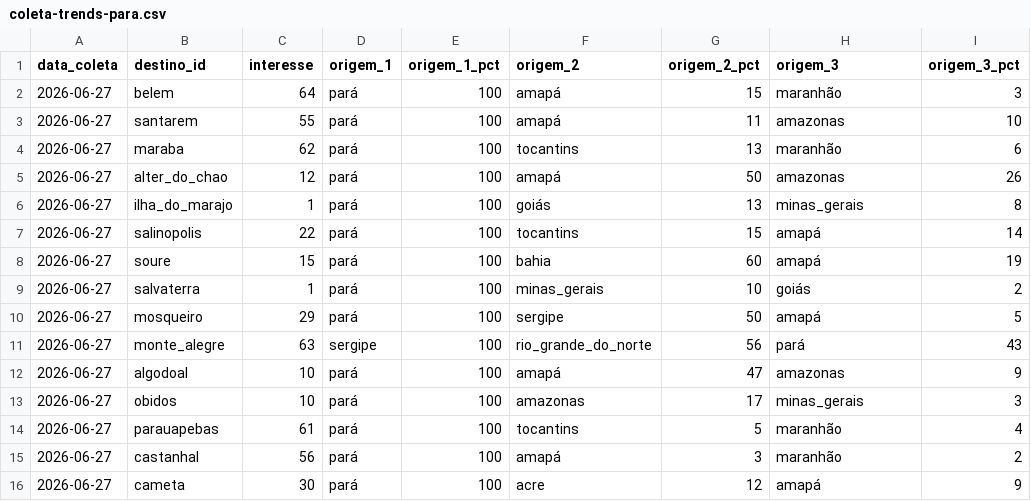
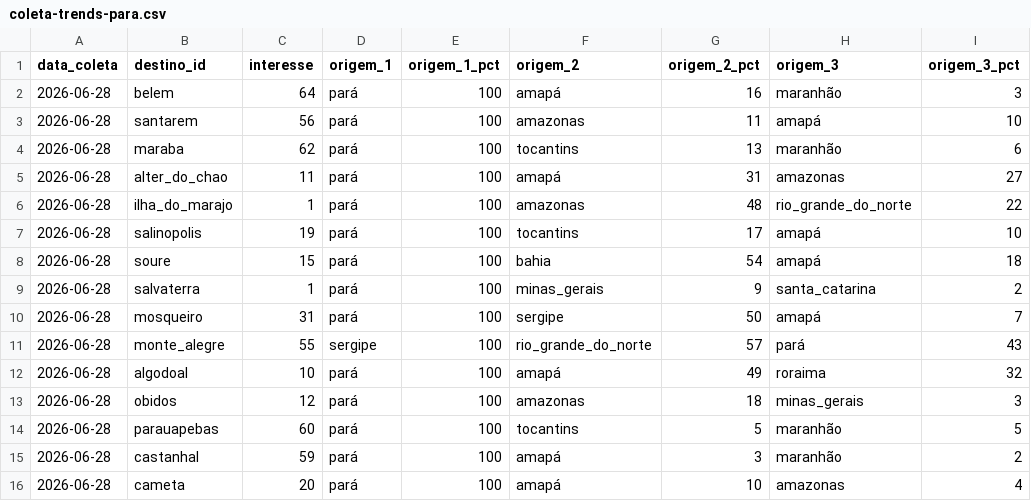
Before and after one commit to LIEZIOABR/pulse-amazonia, a CSV file: coleta-trends-para.csv, drawn as a sheet.

```diff
--- a/coleta-trends-para.csv
+++ b/coleta-trends-para.csv
@@ -1,16 +1,16 @@
 data_coleta,destino_id,interesse,origem_1,origem_1_pct,origem_2,origem_2_pct,origem_3,origem_3_pct
-2026-06-27,belem,64,pará,100,amapá,15,maranhão,3
-2026-06-27,santarem,55,pará,100,amapá,11,amazonas,10
-2026-06-27,maraba,62,pará,100,tocantins,13,maranhão,6
-2026-06-27,alter_do_chao,12,pará,100,amapá,50,amazonas,26
-2026-06-27,ilha_do_marajo,1,pará,100,goiás,13,minas_gerais,8
-2026-06-27,salinopolis,22,pará,100,tocantins,15,amapá,14
-2026-06-27,soure,15,pará,100,bahia,60,amapá,19
-2026-06-27,salvaterra,1,pará,100,minas_gerais,10,goiás,2
-2026-06-27,mosqueiro,29,pará,100,sergipe,50,amapá,5
-2026-06-27,monte_alegre,63,sergipe,100,rio_grande_do_norte,56,pará,43
-2026-06-27,algodoal,10,pará,100,amapá,47,amazonas,9
-2026-06-27,obidos,10,pará,100,amazonas,17,minas_gerais,3
-2026-06-27,parauapebas,61,pará,100,tocantins,5,maranhão,4
-2026-06-27,castanhal,56,pará,100,amapá,3,maranhão,2
-2026-06-27,cameta,30,pará,100,acre,12,amapá,9
+2026-06-28,belem,64,pará,100,amapá,16,maranhão,3
+2026-06-28,santarem,56,pará,100,amazonas,11,amapá,10
+2026-06-28,maraba,62,pará,100,tocantins,13,maranhão,6
+2026-06-28,alter_do_chao,11,pará,100,amapá,31,amazonas,27
+2026-06-28,ilha_do_marajo,1,pará,100,amazonas,48,rio_grande_do_norte,22
+2026-06-28,salinopolis,19,pará,100,tocantins,17,amapá,10
+2026-06-28,soure,15,pará,100,bahia,54,amapá,18
+2026-06-28,salvaterra,1,pará,100,minas_gerais,9,santa_catarina,2
+2026-06-28,mosqueiro,31,pará,100,sergipe,50,amapá,7
+2026-06-28,monte_alegre,55,sergipe,100,rio_grande_do_norte,57,pará,43
+2026-06-28,algodoal,10,pará,100,amapá,49,roraima,32
+2026-06-28,obidos,12,pará,100,amazonas,18,minas_gerais,3
+2026-06-28,parauapebas,60,pará,100,tocantins,5,maranhão,5
+2026-06-28,castanhal,59,pará,100,amapá,3,maranhão,2
+2026-06-28,cameta,20,pará,100,amapá,10,amazonas,4
```
Also changed, not shown: coleta-concorrentes-nacionais.csv.
